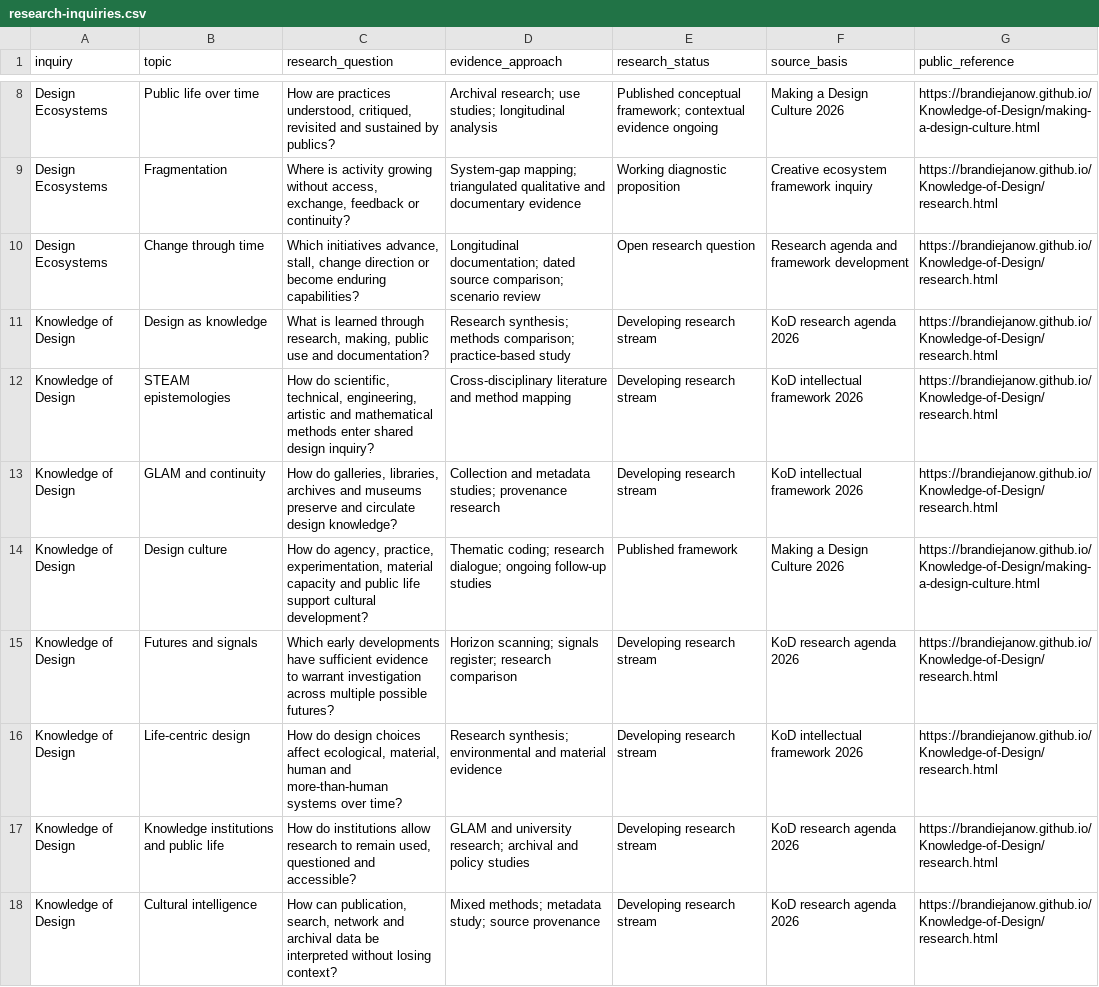
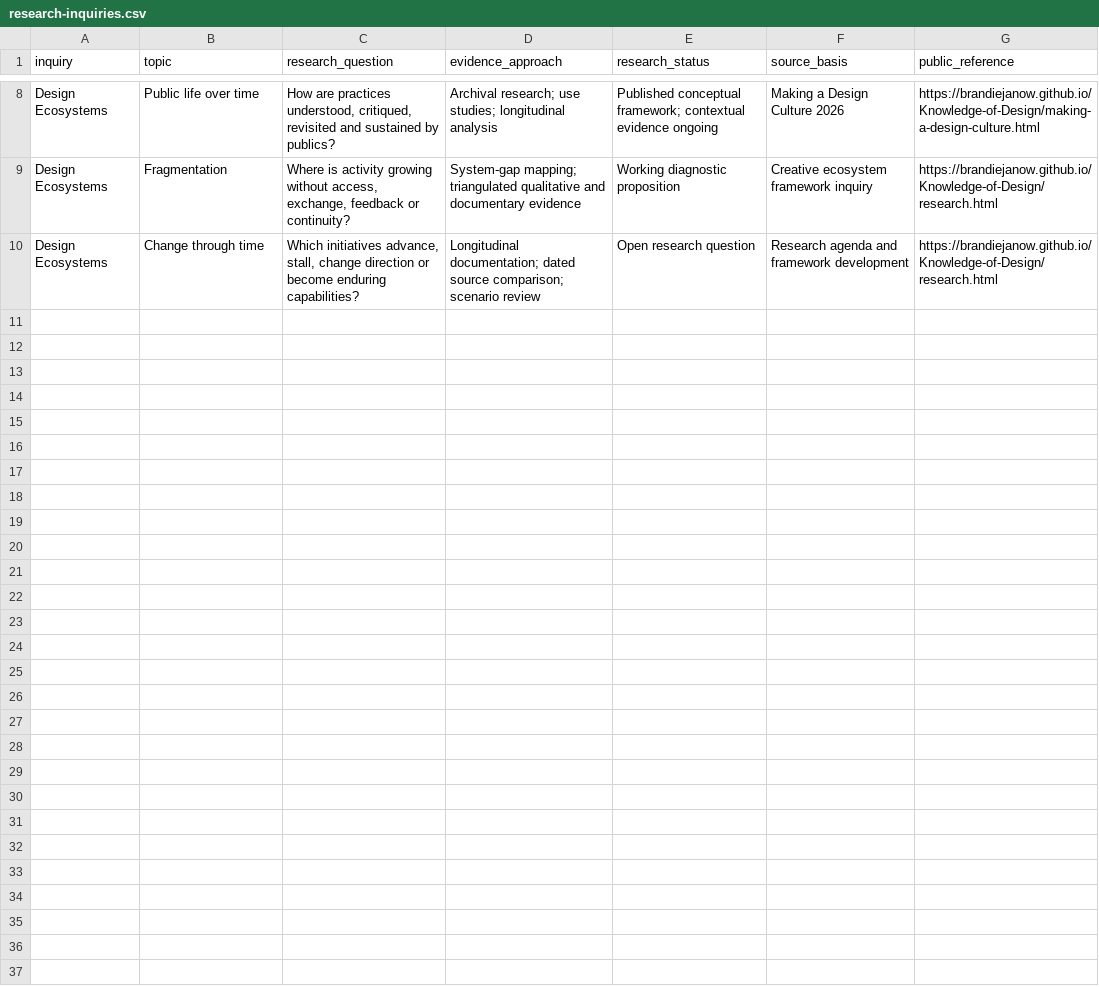
Before and after one commit to brandiejanow/design-reservoir, a CSV file: data/research-inquiries.csv, drawn as a sheet; only a part is shown, gaps mark what is left out.

Commit message:
Keep Knowledge of Design only as its original archive resource

```diff
--- a/data/research-inquiries.csv
+++ b/data/research-inquiries.csv
@@ -10,9 +10 @@ Design Ecosystems,Fragmentation,"Where is activity growing without access, excha
 Design Ecosystems,Change through time,"Which initiatives advance, stall, change direction or become enduring capabilities?",Longitudinal documentation; dated source comparison; scenario review,Open research question,Research agenda and framework development,https://brandiejanow.github.io/Knowledge-of-Design/research.html
-Knowledge of Design,Design as knowledge,"What is learned through research, making, public use and documentation?",Research synthesis; methods comparison; practice-based study,Developing research stream,KoD research agenda 2026,https://brandiejanow.github.io/Knowledge-of-Design/research.html
-Knowledge of Design,STEAM epistemologies,"How do scientific, technical, engineering, artistic and mathematical methods enter shared design inquiry?",Cross-disciplinary literature and method mapping,Developing research stream,KoD intellectual framework 2026,https://brandiejanow.github.io/Knowledge-of-Design/research.html
-Knowledge of Design,GLAM and continuity,"How do galleries, libraries, archives and museums preserve and circulate design knowledge?",Collection and metadata studies; provenance research,Developing research stream,KoD intellectual framework 2026,https://brandiejanow.github.io/Knowledge-of-Design/research.html
-Knowledge of Design,Design culture,"How do agency, practice, experimentation, material capacity and public life support cultural development?",Thematic coding; research dialogue; ongoing follow-up studies,Published framework,Making a Design Culture 2026,https://brandiejanow.github.io/Knowledge-of-Design/making-a-design-culture.html
-Knowledge of Design,Futures and signals,Which early developments have sufficient evidence to warrant investigation across multiple possible futures?,Horizon scanning; signals register; research comparison,Developing research stream,KoD research agenda 2026,https://brandiejanow.github.io/Knowledge-of-Design/research.html
-Knowledge of Design,Life-centric design,"How do design choices affect ecological, material, human and more-than-human systems over time?",Research synthesis; environmental and material evidence,Developing research stream,KoD intellectual framework 2026,https://brandiejanow.github.io/Knowledge-of-Design/research.html
-Knowledge of Design,Knowledge institutions and public life,"How do institutions allow research to remain used, questioned and accessible?",GLAM and university research; archival and policy studies,Developing research stream,KoD research agenda 2026,https://brandiejanow.github.io/Knowledge-of-Design/research.html
-Knowledge of Design,Cultural intelligence,"How can publication, search, network and archival data be interpreted without losing context?",Mixed methods; metadata study; source provenance,Developing research stream,KoD research agenda 2026,https://brandiejanow.github.io/Knowledge-of-Design/research.html
```
